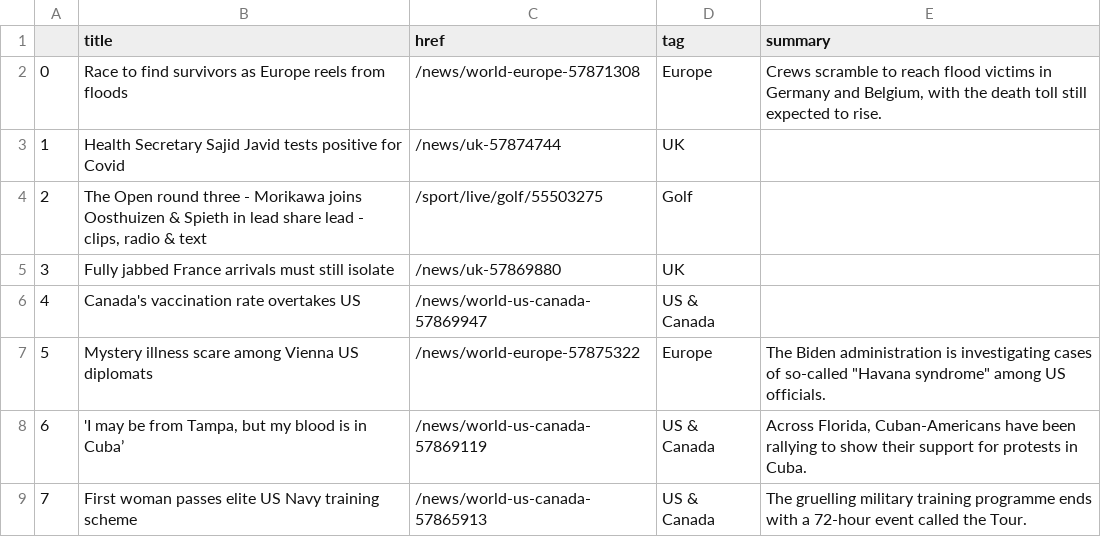
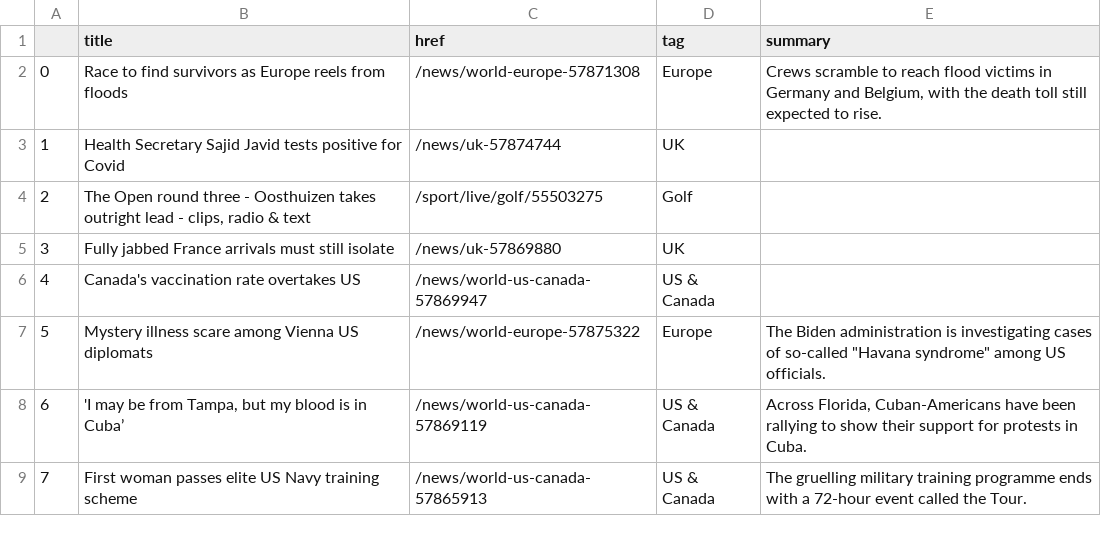
Before and after one commit to bronna/auto-scraper, a CSV file: bbc-headlines.csv, drawn as a sheet; only a part is shown.

```diff
--- a/bbc-headlines.csv
+++ b/bbc-headlines.csv
@@ -3,3 +3,3 @@
 1,Health Secretary Sajid Javid tests positive for Covid,/news/uk-57874744,UK,
-2,"The Open round three - Morikawa joins Oosthuizen & Spieth in lead share lead - clips, radio & text",/sport/live/golf/55503275,Golf,
+2,"The Open round three - Oosthuizen takes outright lead - clips, radio & text",/sport/live/golf/55503275,Golf,
 3,Fully jabbed France arrivals must still isolate,/news/uk-57869880,UK,
```
